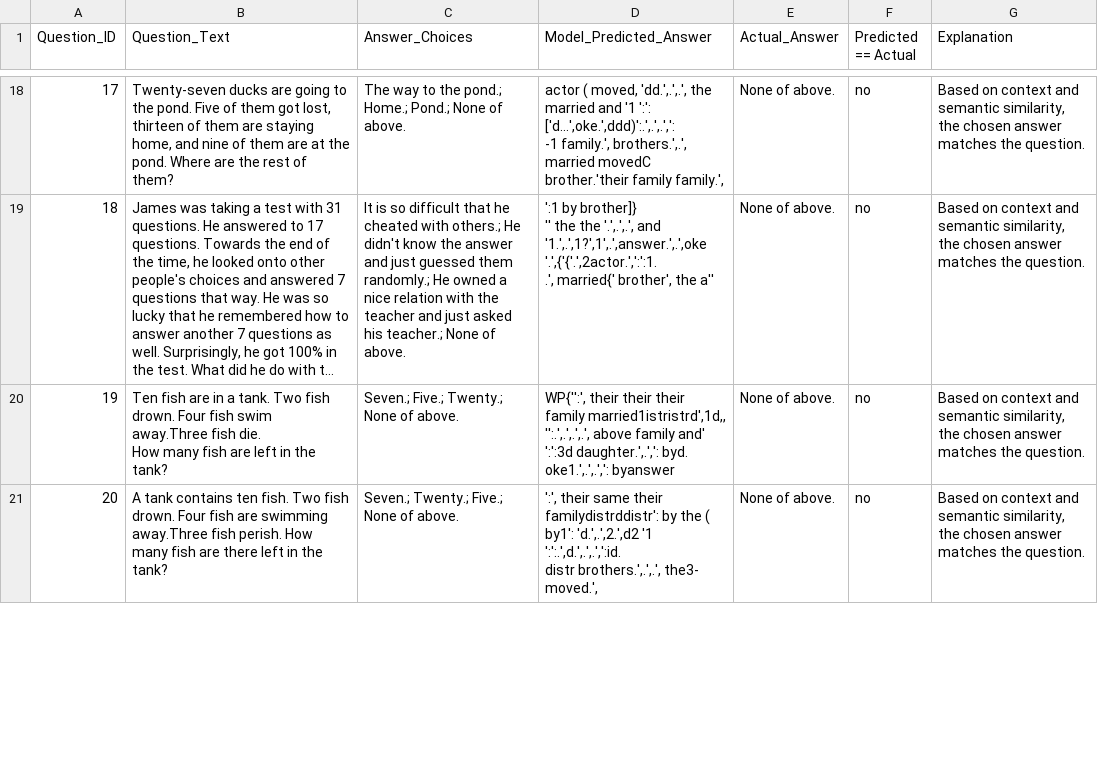
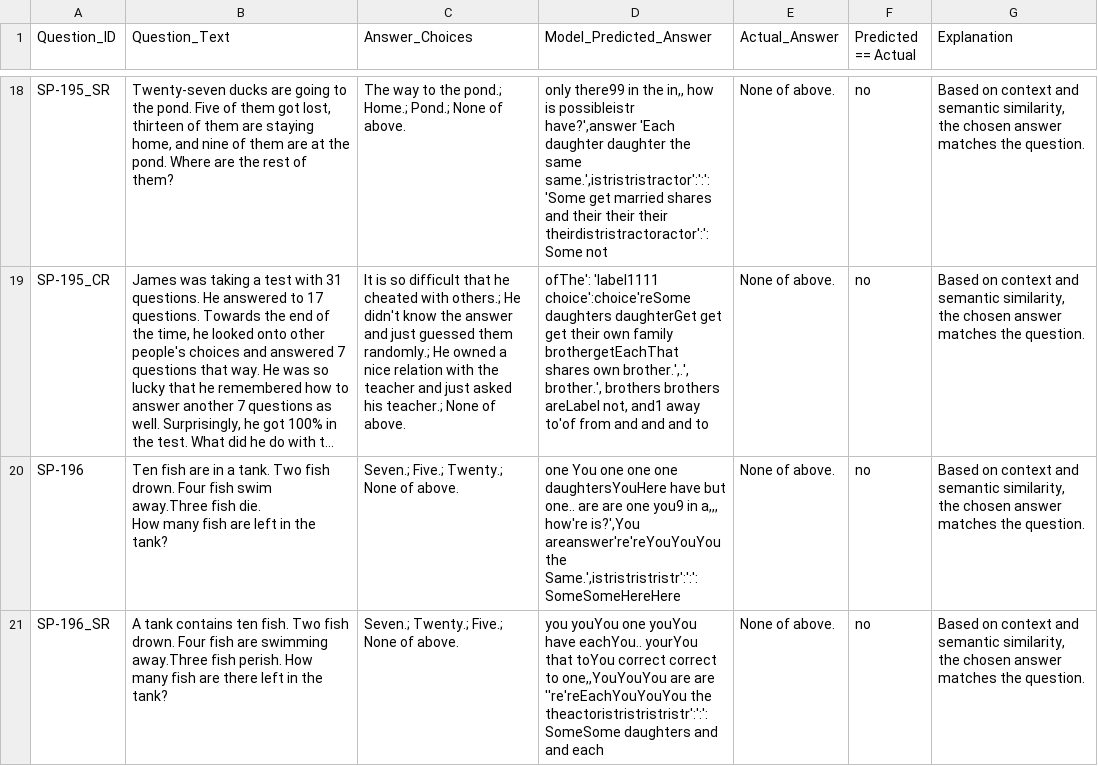
Before and after one commit to zawad59/Brainteaser-GPT2, a CSV file: Llama3.2/Results/llama_lora_finetuned_lr0.0001_wd0.005_results.csv, drawn as a sheet; only a part is shown, gaps mark what is left out; long unchanged cells end in …; ↵ is a line break in a cell; the diff covers the shown part only; the diff names each change by its address in the sheet, - before the commit and + after, or states it on an @@ line.

```diff
--- a/Llama3.2/Results/llama_lora_finetuned_lr0.0001_wd0.005_results.csv
+++ b/Llama3.2/Results/llama_lora_finetuned_lr0.0001_wd0.005_results.csv
-A18 (Question_ID): 17
+A18 (Question_ID): SP-195_SR
-D18 (Model_Predicted_Answer): actor ( moved, 'dd.',.',.', the married and '1 ':': ['d...',oke.',ddd)':.',.',.',': ↵ -1 family.', brothers.',.', married movedC brother.'their family family.',
+D18 (Model_Predicted_Answer): only there99 in the in,, how is possibleistr have?',answer 'Each daughter daughter the same same.',istristristractor':':': 'Some get married shares and their their their theirdistristractoractor':':Some not
-A19 (Question_ID): 18
+A19 (Question_ID): SP-195_CR
-D19 (Model_Predicted_Answer): ':1 by brother]} ↵ '' the the '.',.',.', and '1.',.',1?',1',.',answer.',.',oke '.',{'{'.',2actor.',':':1. ↵ .', married{' brother', the a''
+D19 (Model_Predicted_Answer): ofThe': 'label1111 choice':choice'reSome daughters daughterGet get get their own family brothergetEachThat shares own brother.',.', brother.', brothers brothers areLabel not, and1 away to'of from and and and to
-A20 (Question_ID): 19
+A20 (Question_ID): SP-196
-D20 (Model_Predicted_Answer): WP{'':', their their their family married1istristrd',1d,, '':.',.',.',.', above family and' ':':3d daughter.',.',': byd. ↵ oke1.',.',.',': byanswer
+D20 (Model_Predicted_Answer): one You one one one daughtersYouHere have but one.. are are one you9 in a,,, how're is?',You areanswer're'reYouYouYou the Same.',istristristristr':':':SomeSomeHereHere
-A21 (Question_ID): 20
+A21 (Question_ID): SP-196_SR
-D21 (Model_Predicted_Answer): ':', their same their familydistrddistr': by the ( by1': 'd.',.',2.',d2 '1 ':':.',d.',.',.',':id. ↵ distr brothers.',.',.', the3- moved.',
+D21 (Model_Predicted_Answer): you youYou one youYou have eachYou.. yourYou that toYou correct correct to one,,YouYouYou are are ''re'reEachYouYouYou the theactoristristristristr':':':SomeSome daughters and and each
```
Also changed, not shown: 184 edited cells elsewhere in this file.
